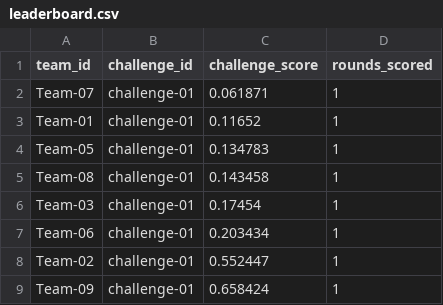
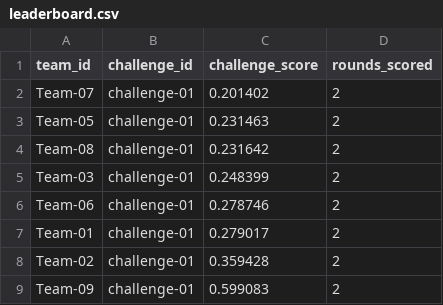
Before and after one commit to jpsluka/modeling-the-invisible-workshop, a CSV file: scoring/challenge-01/leaderboard.csv, drawn as a sheet.

```diff
--- a/scoring/challenge-01/leaderboard.csv
+++ b/scoring/challenge-01/leaderboard.csv
@@ -1,9 +1,9 @@
 team_id,challenge_id,challenge_score,rounds_scored
-Team-07,challenge-01,0.061871,1
-Team-01,challenge-01,0.11652,1
-Team-05,challenge-01,0.134783,1
-Team-08,challenge-01,0.143458,1
-Team-03,challenge-01,0.17454,1
-Team-06,challenge-01,0.203434,1
-Team-02,challenge-01,0.552447,1
-Team-09,challenge-01,0.658424,1
+Team-07,challenge-01,0.201402,2
+Team-05,challenge-01,0.231463,2
+Team-08,challenge-01,0.231642,2
+Team-03,challenge-01,0.248399,2
+Team-06,challenge-01,0.278746,2
+Team-01,challenge-01,0.279017,2
+Team-02,challenge-01,0.359428,2
+Team-09,challenge-01,0.599083,2
```
Also changed, not shown: 20 other files.
